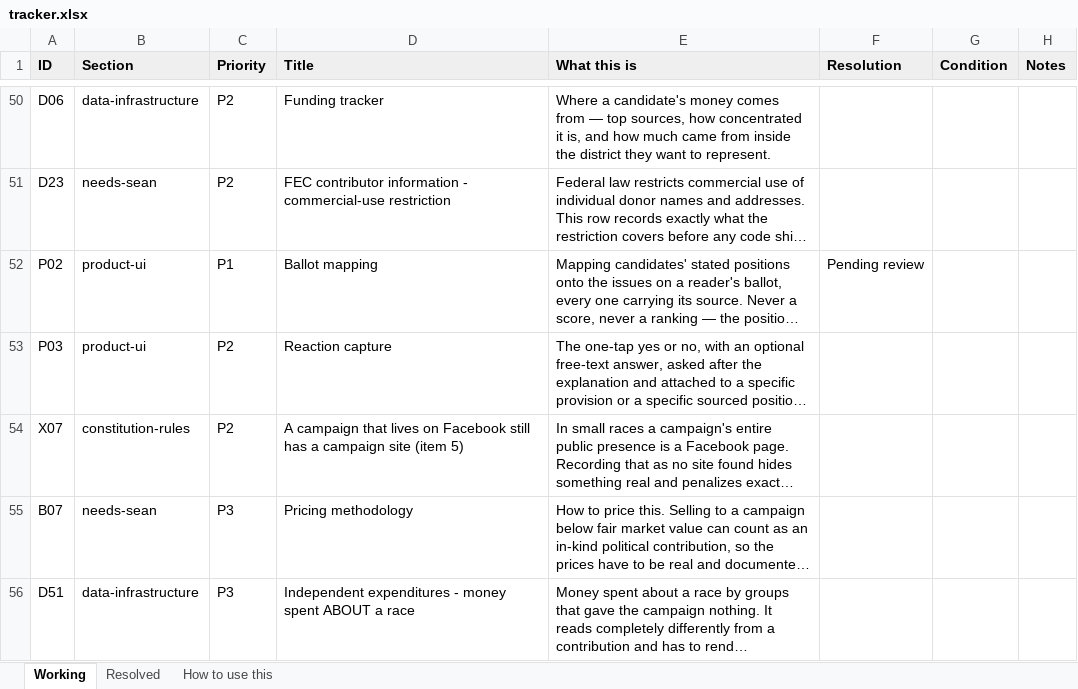
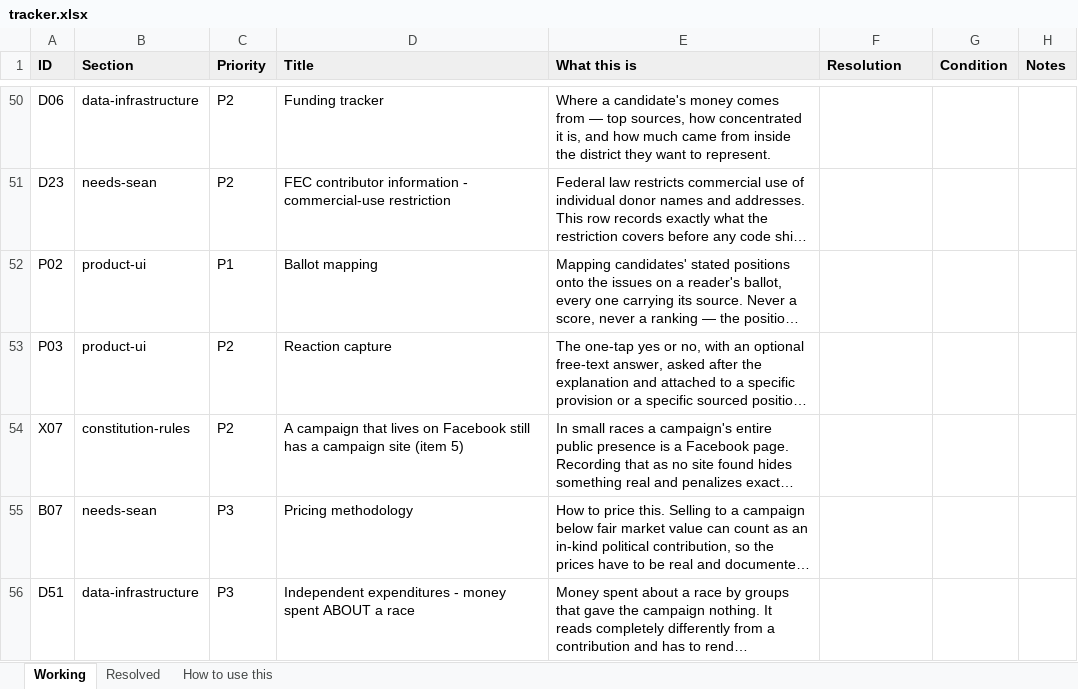
Before and after one commit to SeanJ22/meanwhile, an Excel workbook: docs/tracker.xlsx, sheet Working, drawn as a sheet; only a part is shown, gaps mark what is left out; long unchanged cells end in …; values as stored, in another font and other column widths than the file's, no borders; the diff covers the shown part only; the diff names each change by its address in the sheet, - before the commit and + after, or states it on an @@ line.

```diff
--- a/docs/tracker.xlsx (sheet Working)
+++ b/docs/tracker.xlsx (sheet Working)
-F52 (Resolution): Pending review
+F52 (Resolution): (empty)
```
Also changed, not shown: 3 removed rows and 24 edited cells elsewhere in this sheet, sheet Resolved, 6 other files.
